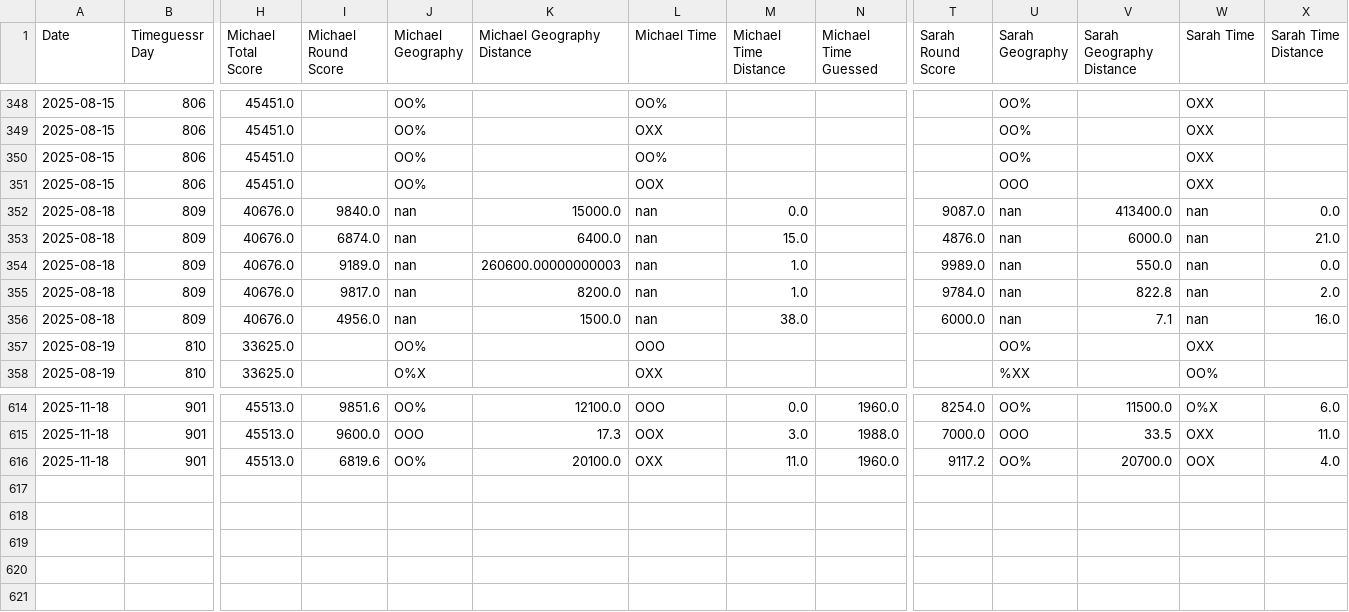
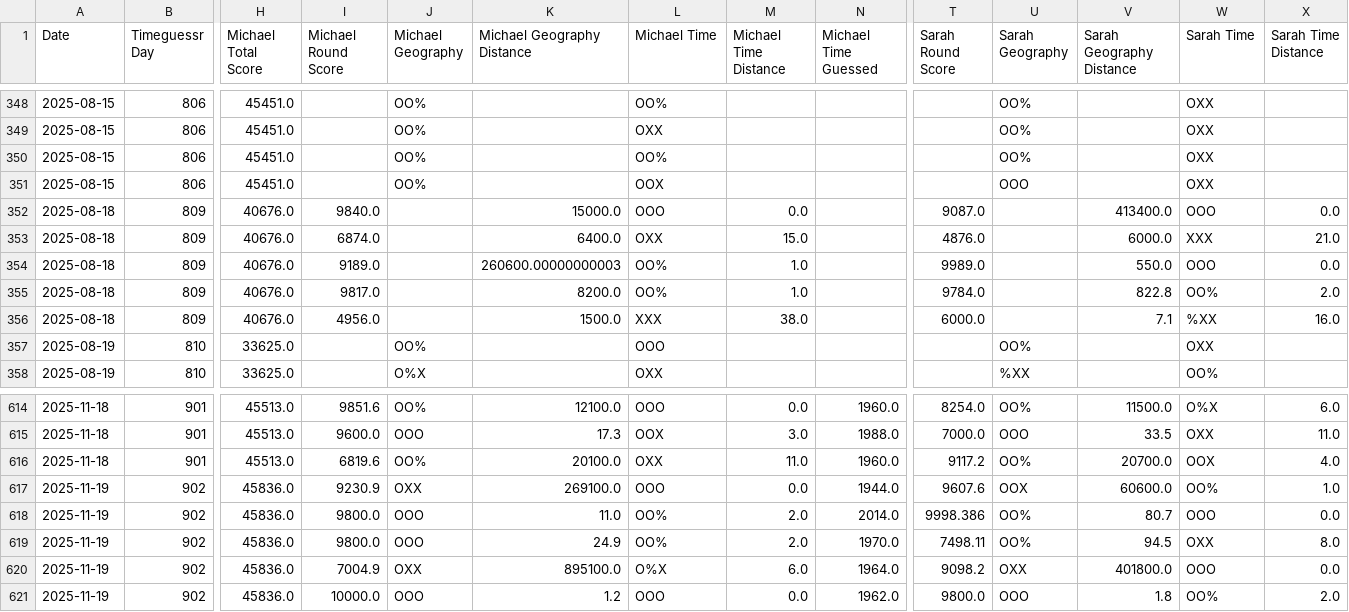
Before and after one commit to sjlarimer/TimeGuessr, a CSV file: Data/Timeguessr_Stats.csv, drawn as a sheet; only a part is shown, gaps mark what is left out; rows hold the shown columns only; the diff names each change by its address in the sheet, - before the commit and + after, or states it on an @@ line.

Commit message:
Data Update

```diff
--- a/Data/Timeguessr_Stats.csv
+++ b/Data/Timeguessr_Stats.csv
-J352:J356 (Michael Geography): nan
+J352:J356 (Michael Geography): (empty)
-L352 (Michael Time): nan
+L352 (Michael Time): OOO
-U352:U356 (Sarah Geography): nan
+U352:U356 (Sarah Geography): (empty)
-W352 (Sarah Time): nan
+W352 (Sarah Time): OOO
-L353 (Michael Time): nan
+L353 (Michael Time): OXX
-W353 (Sarah Time): nan
+W353 (Sarah Time): XXX
-L354:L355 (Michael Time): nan
+L354:L355 (Michael Time): OO%
-W354 (Sarah Time): nan
+W354 (Sarah Time): OOO
-W355 (Sarah Time): nan
+W355 (Sarah Time): OO%
-L356 (Michael Time): nan
+L356 (Michael Time): XXX
-W356 (Sarah Time): nan
+W356 (Sarah Time): %XX
+row 617: 2025-11-19 | 902 | 45836.0 | 9230.9 | OXX | 269100.0 | OOO | 0.0 | 1944.0 | 9607.6 | OOX | 60600.0 | OO% | 1.0
+row 618: 2025-11-19 | 902 | 45836.0 | 9800.0 | OOO | 11.0 | OO% | 2.0 | 2014.0 | 9998.386 | OO% | 80.7 | OOO | 0.0
+row 619: 2025-11-19 | 902 | 45836.0 | 9800.0 | OOO | 24.9 | OO% | 2.0 | 1970.0 | 7498.11 | OO% | 94.5 | OXX | 8.0
+row 620: 2025-11-19 | 902 | 45836.0 | 7004.9 | OXX | 895100.0 | O%X | 6.0 | 1964.0 | 9098.2 | OXX | 401800.0 | OOO | 0.0
+row 621: 2025-11-19 | 902 | 45836.0 | 10000.0 | OOO | 1.2 | OOO | 0.0 | 1962.0 | 9800.0 | OOO | 1.8 | OO% | 2.0
```
Also changed, not shown: Data/Timeguessr_Actuals_Parsed.csv, Data/Timeguessr_Michael_Parsed.csv, 6 other files.
